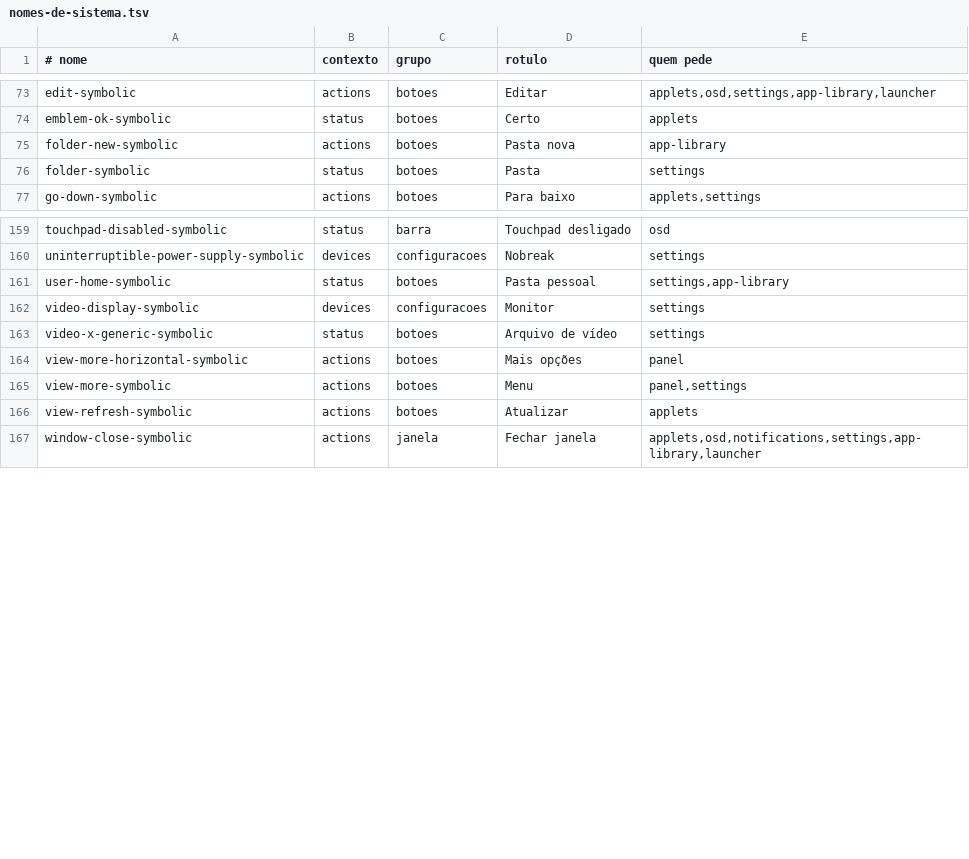
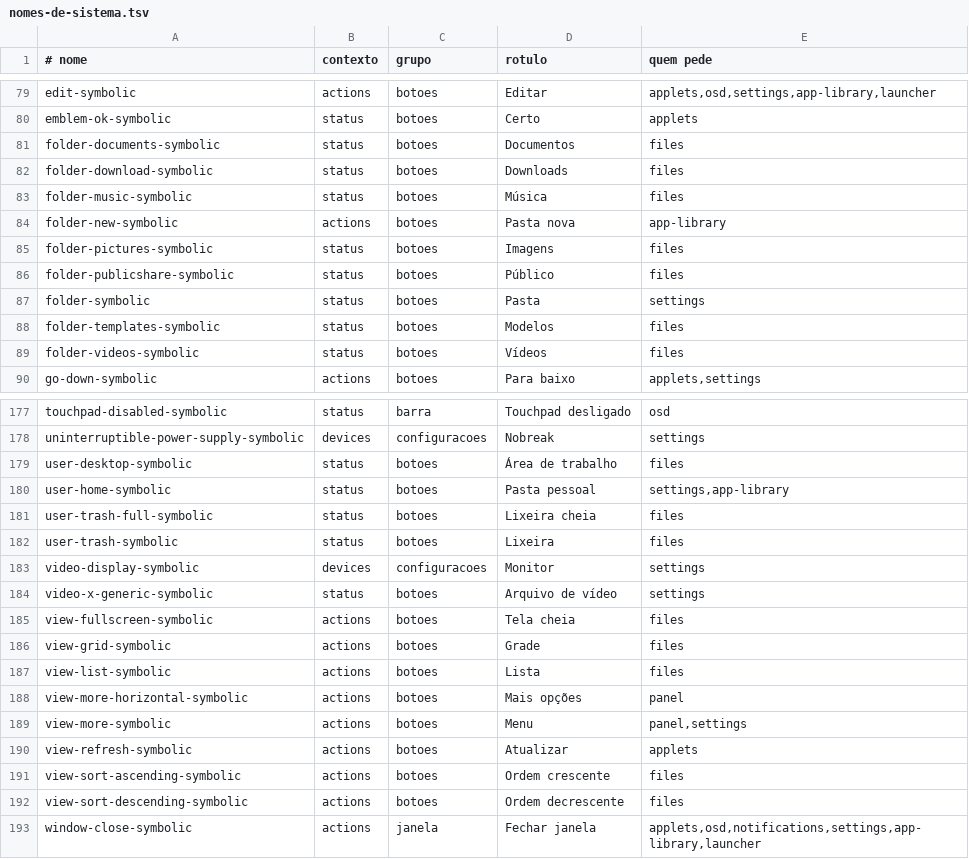
Before and after one commit to vitoriamariadb/MeowSystem, a TSV file: assets/contratos/nomes-de-sistema.tsv, drawn as a sheet; only a part is shown, gaps mark what is left out; the diff covers the shown part only.

Commit message:
fix(vagas): o inventário dos nomes de sistema passa a medir o Arquivos, e o contrato ganha os nomes que a lateral e a barra dele pedem, com o rótulo em português (P259)
Co-authored-by: vitoriamariadb <vitoriamaria.sds@gmail.com>

```diff
--- a/assets/contratos/nomes-de-sistema.tsv
+++ b/assets/contratos/nomes-de-sistema.tsv
@@ -74,4 +80,11 @@ edit-symbolic	actions	botoes	Editar	applets,osd,settings,app-library,launcher
 emblem-ok-symbolic	status	botoes	Certo	applets
+folder-documents-symbolic	status	botoes	Documentos	files
+folder-download-symbolic	status	botoes	Downloads	files
+folder-music-symbolic	status	botoes	Música	files
 folder-new-symbolic	actions	botoes	Pasta nova	app-library
+folder-pictures-symbolic	status	botoes	Imagens	files
+folder-publicshare-symbolic	status	botoes	Público	files
 folder-symbolic	status	botoes	Pasta	settings
+folder-templates-symbolic	status	botoes	Modelos	files
+folder-videos-symbolic	status	botoes	Vídeos	files
 go-down-symbolic	actions	botoes	Para baixo	applets,settings
@@ -160,5 +178,11 @@ touchpad-disabled-symbolic	status	barra	Touchpad desligado	osd
 uninterruptible-power-supply-symbolic	devices	configuracoes	Nobreak	settings
+user-desktop-symbolic	status	botoes	Área de trabalho	files
 user-home-symbolic	status	botoes	Pasta pessoal	settings,app-library
+user-trash-full-symbolic	status	botoes	Lixeira cheia	files
+user-trash-symbolic	status	botoes	Lixeira	files
 video-display-symbolic	devices	configuracoes	Monitor	settings
 video-x-generic-symbolic	status	botoes	Arquivo de vídeo	settings
+view-fullscreen-symbolic	actions	botoes	Tela cheia	files
+view-grid-symbolic	actions	botoes	Grade	files
+view-list-symbolic	actions	botoes	Lista	files
 view-more-horizontal-symbolic	actions	botoes	Mais opções	panel
@@ -166,2 +190,4 @@ view-more-symbolic	actions	botoes	Menu	panel,settings
 view-refresh-symbolic	actions	botoes	Atualizar	applets
+view-sort-ascending-symbolic	actions	botoes	Ordem crescente	files
+view-sort-descending-symbolic	actions	botoes	Ordem decrescente	files
 window-close-symbolic	actions	janela	Fechar janela	applets,osd,notifications,settings,app-library,launcher
```
Also changed, not shown: 11 added rows elsewhere in this file, 1 other file.
